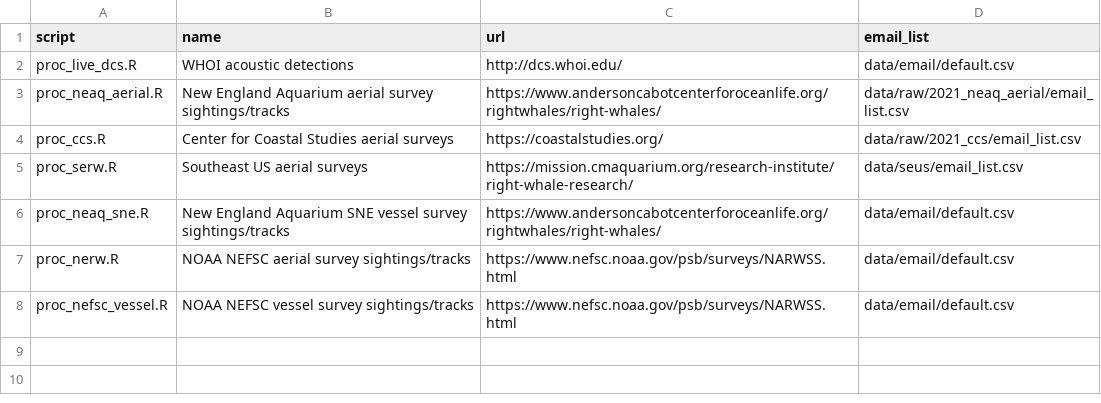
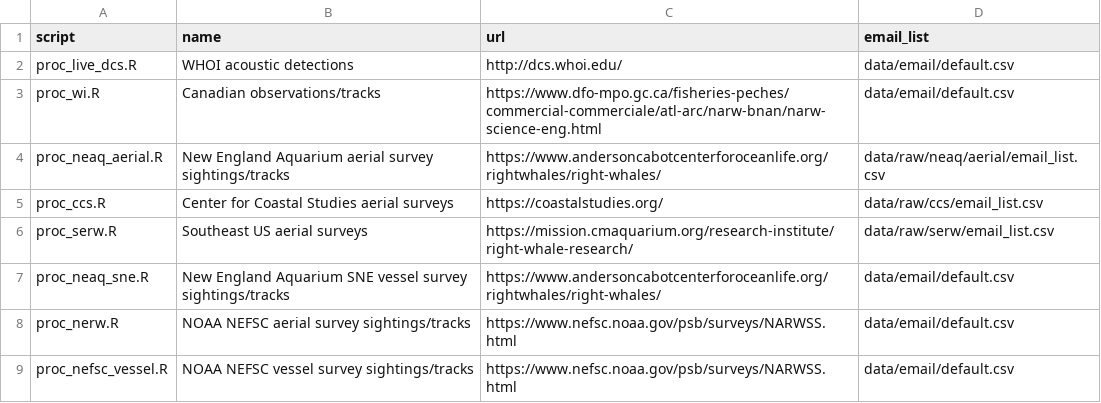
Before and after one commit to hansenjohnson/WhaleMap, a CSV file: status_index.csv, drawn as a sheet.

Commit message:
update email lists

```diff
--- a/status_index.csv
+++ b/status_index.csv
@@ -2,5 +2,6 @@ script,name,url,email_list
 proc_live_dcs.R,WHOI acoustic detections,http://dcs.whoi.edu/,data/email/default.csv
-proc_neaq_aerial.R,New England Aquarium aerial survey sightings/tracks,https://www.andersoncabotcenterforoceanlife.org/rightwhales/right-whales/,data/raw/2021_neaq_aerial/email_list.csv
-proc_ccs.R,Center for Coastal Studies aerial surveys,https://coastalstudies.org/,data/raw/2021_ccs/email_list.csv
-proc_serw.R,Southeast US aerial surveys,https://mission.cmaquarium.org/research-institute/right-whale-research/,data/seus/email_list.csv
+proc_wi.R,Canadian observations/tracks,https://www.dfo-mpo.gc.ca/fisheries-peches/commercial-commerciale/atl-arc/narw-bnan/narw-science-eng.html,data/email/default.csv
+proc_neaq_aerial.R,New England Aquarium aerial survey sightings/tracks,https://www.andersoncabotcenterforoceanlife.org/rightwhales/right-whales/,data/raw/neaq/aerial/email_list.csv
+proc_ccs.R,Center for Coastal Studies aerial surveys,https://coastalstudies.org/,data/raw/ccs/email_list.csv
+proc_serw.R,Southeast US aerial surveys,https://mission.cmaquarium.org/research-institute/right-whale-research/,data/raw/serw/email_list.csv
 proc_neaq_sne.R,New England Aquarium SNE vessel survey sightings/tracks,https://www.andersoncabotcenterforoceanlife.org/rightwhales/right-whales/,data/email/default.csv
```
